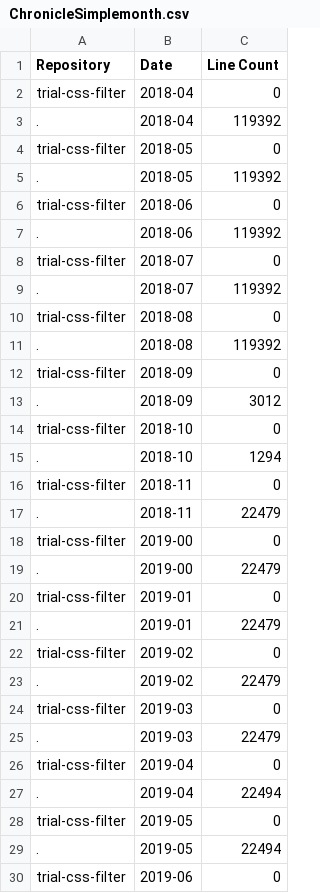
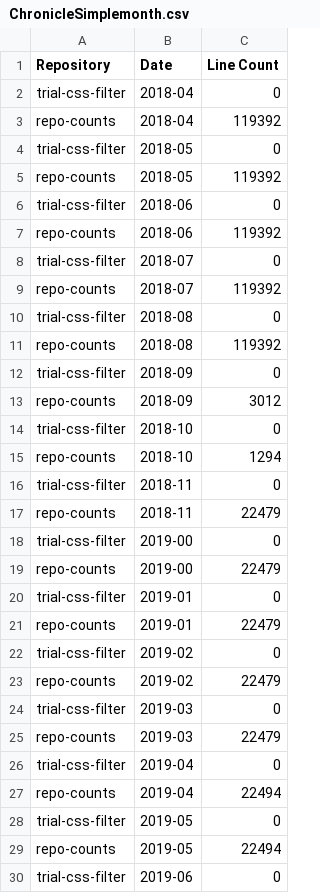
Before and after one commit to autioch/repo-counts, a CSV file: spec/mock/ChronicleSimplemonth.csv, drawn as a sheet; only a part is shown; the diff covers the shown part only.

```diff
--- a/spec/mock/ChronicleSimplemonth.csv
+++ b/spec/mock/ChronicleSimplemonth.csv
@@ -2,29 +2,29 @@ Repository;Date;Line Count
 trial-css-filter;2018-04;0
-.;2018-04;119392
+repo-counts;2018-04;119392
 trial-css-filter;2018-05;0
-.;2018-05;119392
+repo-counts;2018-05;119392
 trial-css-filter;2018-06;0
-.;2018-06;119392
+repo-counts;2018-06;119392
 trial-css-filter;2018-07;0
-.;2018-07;119392
+repo-counts;2018-07;119392
 trial-css-filter;2018-08;0
-.;2018-08;119392
+repo-counts;2018-08;119392
 trial-css-filter;2018-09;0
-.;2018-09;3012
+repo-counts;2018-09;3012
 trial-css-filter;2018-10;0
-.;2018-10;1294
+repo-counts;2018-10;1294
 trial-css-filter;2018-11;0
-.;2018-11;22479
+repo-counts;2018-11;22479
 trial-css-filter;2019-00;0
-.;2019-00;22479
+repo-counts;2019-00;22479
 trial-css-filter;2019-01;0
-.;2019-01;22479
+repo-counts;2019-01;22479
 trial-css-filter;2019-02;0
-.;2019-02;22479
+repo-counts;2019-02;22479
 trial-css-filter;2019-03;0
-.;2019-03;22479
+repo-counts;2019-03;22479
 trial-css-filter;2019-04;0
-.;2019-04;22494
+repo-counts;2019-04;22494
 trial-css-filter;2019-05;0
-.;2019-05;22494
+repo-counts;2019-05;22494
 trial-css-filter;2019-06;0
```
Also changed, not shown: 33 edited cells elsewhere in this file, spec/mock/ChronicleSimpleyear.csv, 22 other files.
